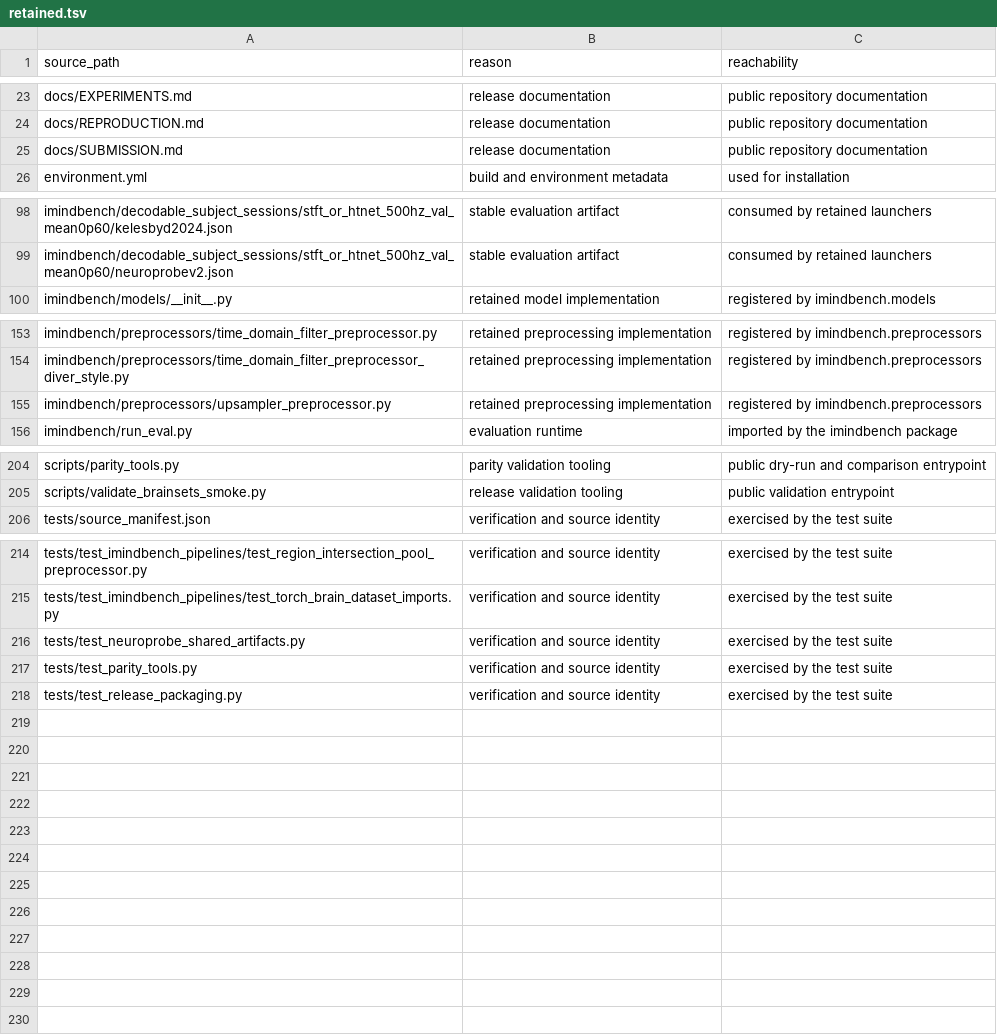
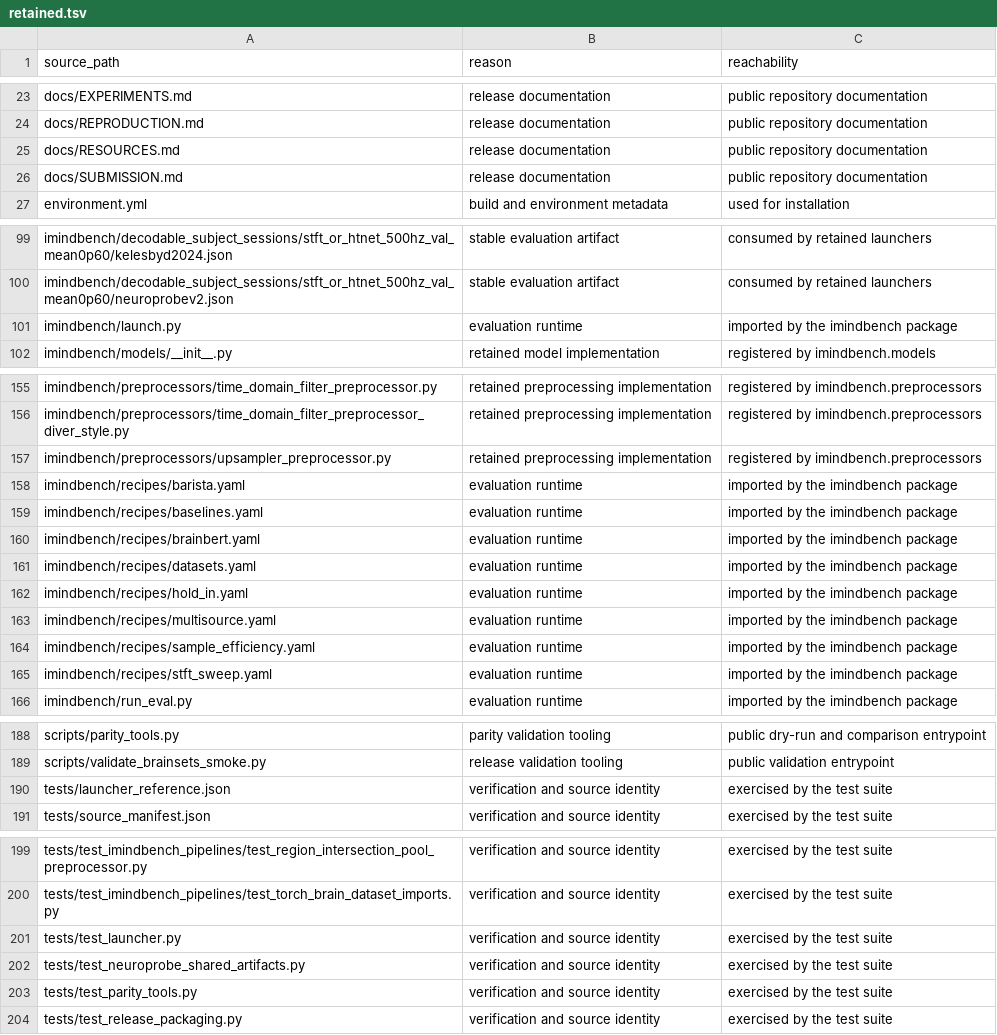
Before and after one commit to imindbench/iMINDBench, a TSV file: provenance/surface/retained.tsv, drawn as a sheet; only a part is shown, gaps mark what is left out; the diff covers the shown part only; the diff names each change by its address in the sheet, - before the commit and + after, or states it on an @@ line.

```diff
--- a/provenance/surface/retained.tsv
+++ b/provenance/surface/retained.tsv
+row 25: docs/RESOURCES.md | release documentation | public repository documentation
+row 101: imindbench/launch.py | evaluation runtime | imported by the imindbench package
+row 158: imindbench/recipes/barista.yaml | evaluation runtime | imported by the imindbench package
+row 159: imindbench/recipes/baselines.yaml | evaluation runtime | imported by the imindbench package
+row 160: imindbench/recipes/brainbert.yaml | evaluation runtime | imported by the imindbench package
+row 161: imindbench/recipes/datasets.yaml | evaluation runtime | imported by the imindbench package
+row 162: imindbench/recipes/hold_in.yaml | evaluation runtime | imported by the imindbench package
+row 163: imindbench/recipes/multisource.yaml | evaluation runtime | imported by the imindbench package
+row 164: imindbench/recipes/sample_efficiency.yaml | evaluation runtime | imported by the imindbench package
+row 165: imindbench/recipes/stft_sweep.yaml | evaluation runtime | imported by the imindbench package
+row 190: tests/launcher_reference.json | verification and source identity | exercised by the test suite
+row 201: tests/test_launcher.py | verification and source identity | exercised by the test suite
```
Also changed, not shown: 26 removed rows elsewhere in this file, provenance/surface/removed.tsv, 49 other files.
